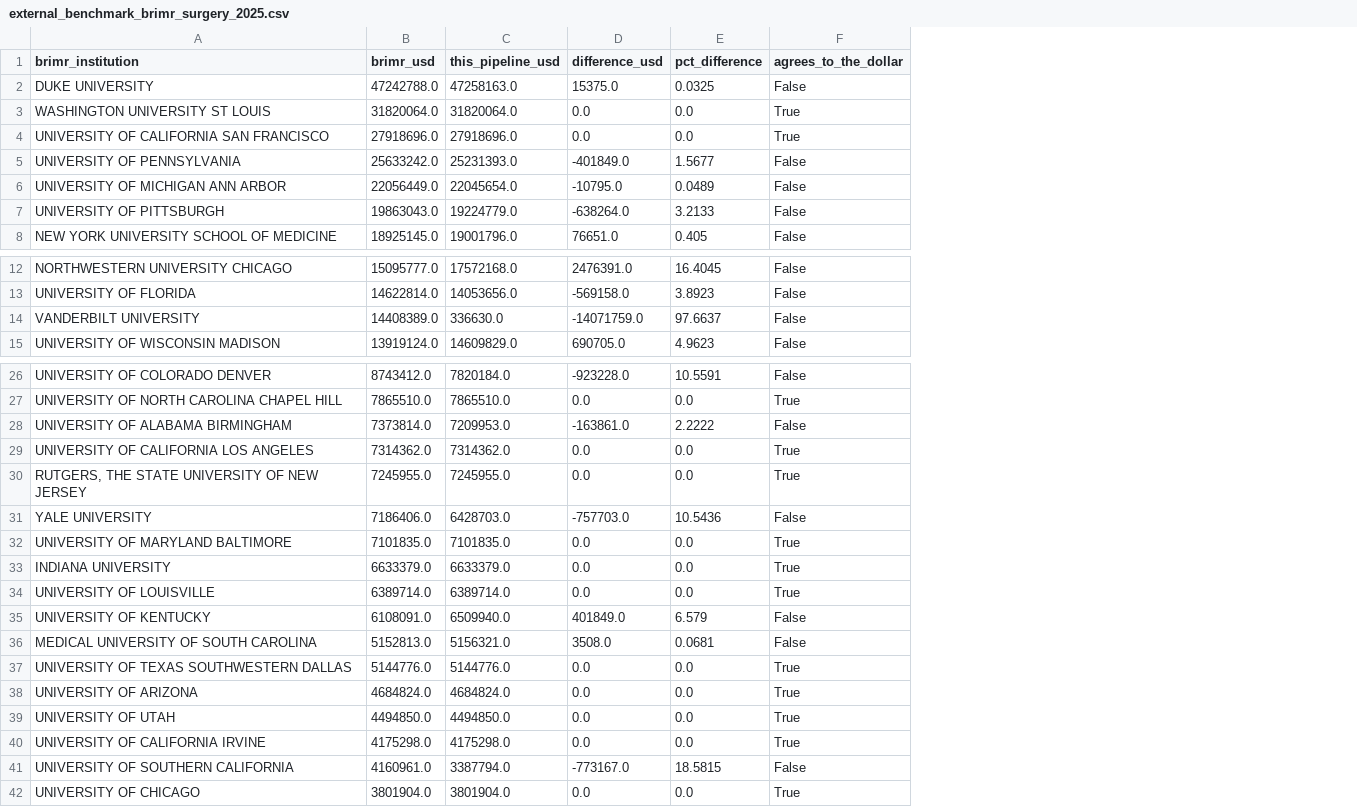
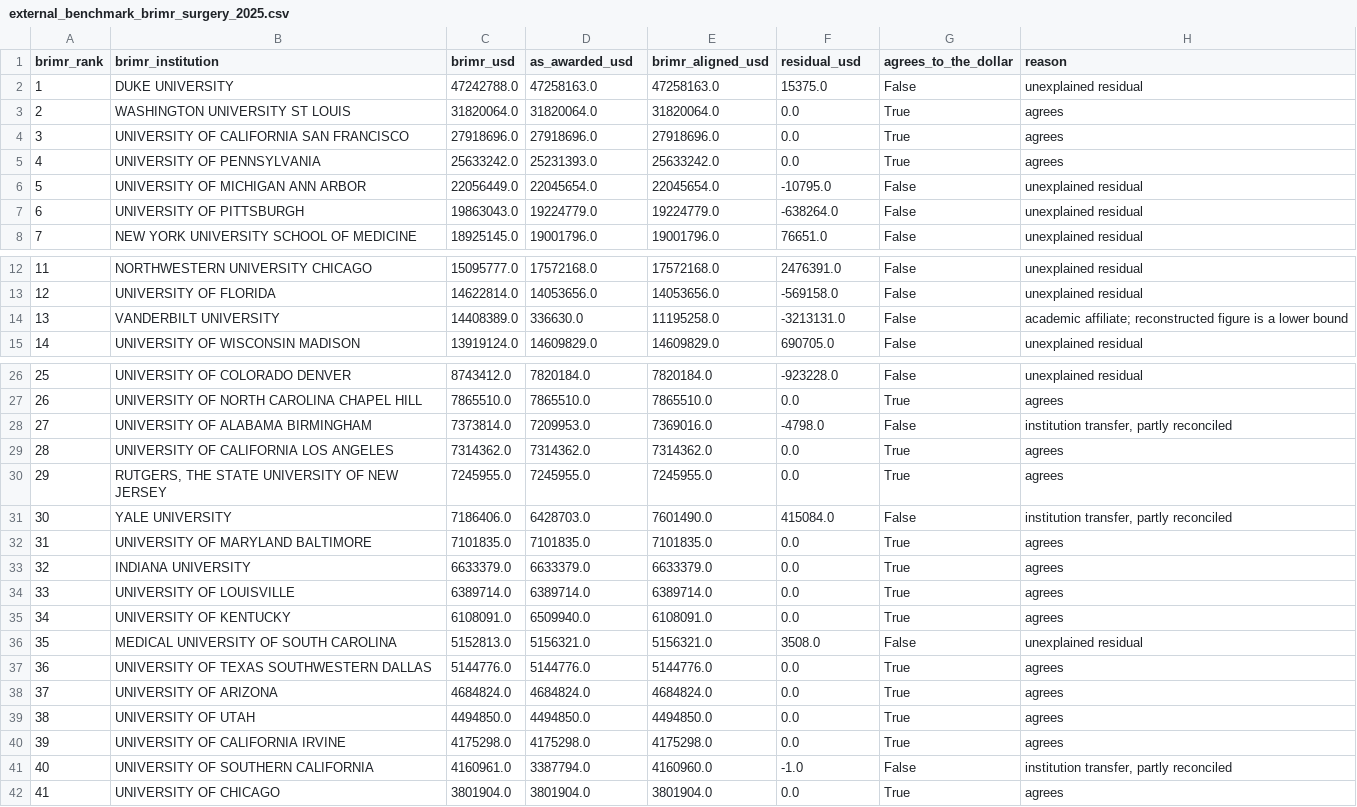
Before and after one commit to AniruthAnanth/nih-funding-explorer, a CSV file: docs/tables/external_benchmark_brimr_surgery_2025.csv, drawn as a sheet; only a part is shown, gaps mark what is left out; removed rows and columns are numbered as before the commit, all else as after; the diff covers the shown part only; the diff names each change by its address in the sheet, - before the commit and + after, or states it on an @@ line.

```diff
--- a/docs/tables/external_benchmark_brimr_surgery_2025.csv
+++ b/docs/tables/external_benchmark_brimr_surgery_2025.csv
+column A (brimr_rank), rows 2-8: 1 | 2 | 3 | 4 | 5 | 6 | 7; rows 12-15: 11 | 12 | 13 | 14; rows 26-42: 25 | 26 | 27 | 28 | 29 | 30 | 31 | 32 | 33 | 34 | 35 | 36 | 37 | 38 | 39 | 40 | 41
+column E (brimr_aligned_usd), rows 2-8: 47258163.0 | 31820064.0 | 27918696.0 | 25633242.0 | 22045654.0 | 19224779.0 | 19001796.0; rows 12-15: 17572168.0 | 14053656.0 | 11195258.0 | 14609829.0; rows 26-42: 7820184.0 | 7865510.0 | 7369016.0 | 7314362.0 | 7245955.0 | 7601490.0 | 7101835.0 | 6633379.0 | 6389714.0 | 6108091.0 | 5156321.0 | 5144776.0 | 4684824.0 | 4494850.0 | 4175298.0 | 4160960.0 | 3801904.0
-column E (pct_difference), rows 2-8: 0.0325 | 0.0 | 0.0 | 1.5677 | 0.0489 | 3.2133 | 0.405; rows 12-15: 16.4045 | 3.8923 | 97.6637 | 4.9623; rows 26-42: 10.5591 | 0.0 | 2.2222 | 0.0 | 0.0 | 10.5436 | 0.0 | 0.0 | 0.0 | 6.579 | 0.0681 | 0.0 | 0.0 | 0.0 | 0.0 | 18.5815 | 0.0
+column H (reason), rows 2-8: unexplained residual | agrees | agrees | agrees | unexplained residual | unexplained residual | unexplained residual; rows 12-15: unexplained residual | unexplained residual | academic affiliate; reconstructed figure is a lower bound | unexplained residual; rows 26-42: unexplained residual | agrees | institution transfer, partly reconciled | agrees | agrees | institution transfer, partly reconciled | agrees | agrees | agrees | agrees | unexplained residual | agrees | agrees | agrees | agrees | institution transfer, partly reconciled | agrees
-D1: this_pipeline_usd
+D1: as_awarded_usd
-F1: difference_usd
+F1: residual_usd
-F5 (residual_usd): -401849.0
+F5 (residual_usd): 0.0
-G5 (agrees_to_the_dollar): False
+G5 (agrees_to_the_dollar): True
-F14 (residual_usd): -14071759.0
+F14 (residual_usd): -3213131.0
-F28 (residual_usd): -163861.0
+F28 (residual_usd): -4798.0
-F31 (residual_usd): -757703.0
+F31 (residual_usd): 415084.0
-F35 (residual_usd): 401849.0
+F35 (residual_usd): 0.0
-G35 (agrees_to_the_dollar): False
+G35 (agrees_to_the_dollar): True
-F41 (residual_usd): -773167.0
+F41 (residual_usd): -1.0
```
Also changed, not shown: 1 edited cell elsewhere in this file, docs/tables/validation_report.csv, outputs/tables/external_benchmark_brimr_surgery_2025.csv, 7 other files.
